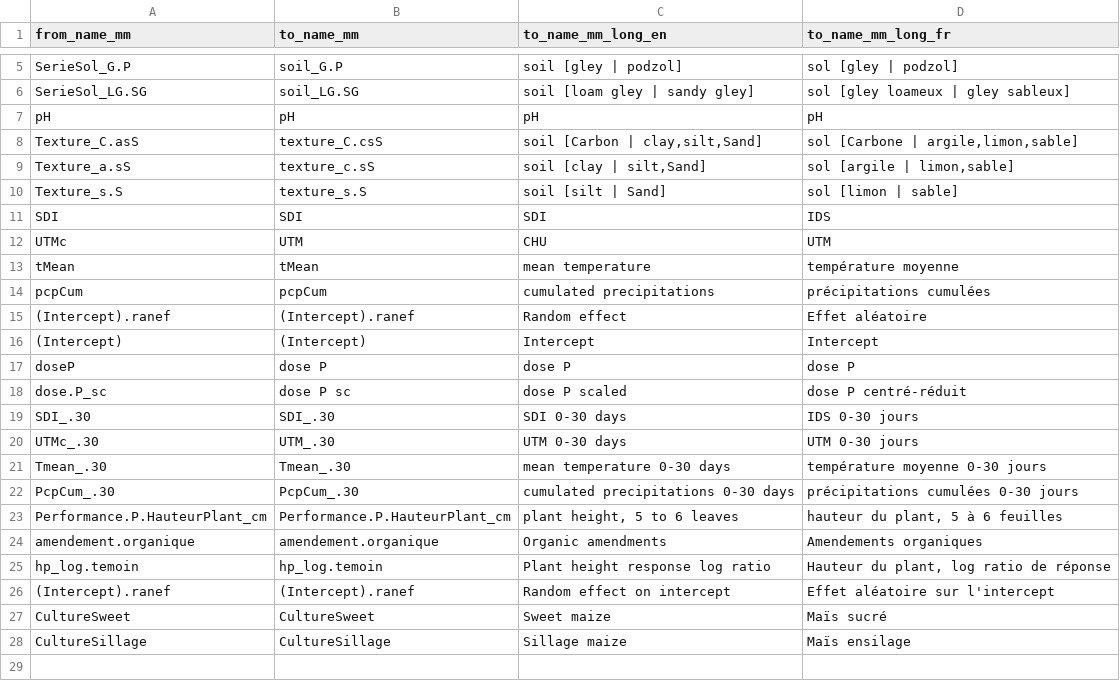
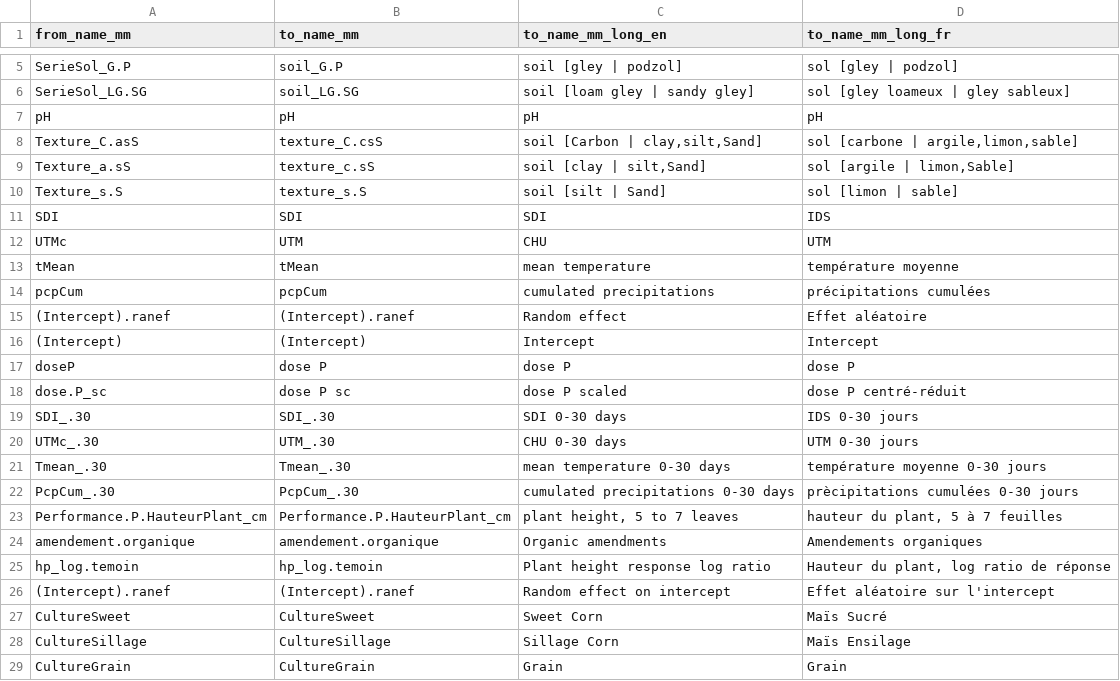
Before and after one commit to DosouYovoW/memoire-wilfried-dossou-yovo, a CSV file: donnees/translate_colnames.csv, drawn as a sheet; only a part is shown, gaps mark what is left out; the diff names each change by its address in the sheet, - before the commit and + after, or states it on an @@ line.

Commit message:
Add files via upload

```diff
--- a/donnees/translate_colnames.csv
+++ b/donnees/translate_colnames.csv
-D8 (to_name_mm_long_fr): sol [Carbone | argile,limon,sable]
+D8 (to_name_mm_long_fr): sol [carbone | argile,limon,sable]
-D9 (to_name_mm_long_fr): sol [argile | limon,sable]
+D9 (to_name_mm_long_fr): sol [argile | limon,Sable]
-C20 (to_name_mm_long_en): UTM 0-30 days
+C20 (to_name_mm_long_en): CHU 0-30 days
-D22 (to_name_mm_long_fr): précipitations cumulées 0-30 jours
+D22 (to_name_mm_long_fr): prècipitations cumulées 0-30 jours
-C23 (to_name_mm_long_en): plant height, 5 to 6 leaves
+C23 (to_name_mm_long_en): plant height, 5 to 7 leaves
-D23 (to_name_mm_long_fr): hauteur du plant, 5 à 6 feuilles
+D23 (to_name_mm_long_fr): hauteur du plant, 5 à 7 feuilles
-C27 (to_name_mm_long_en): Sweet maize
+C27 (to_name_mm_long_en): Sweet Corn
-D27 (to_name_mm_long_fr): Maïs sucré
+D27 (to_name_mm_long_fr): Maïs Sucré
-C28 (to_name_mm_long_en): Sillage maize
+C28 (to_name_mm_long_en): Sillage Corn
-D28 (to_name_mm_long_fr): Maïs ensilage
+D28 (to_name_mm_long_fr): Maïs Ensilage
+row 29: CultureGrain | CultureGrain | Grain | Grain
```
